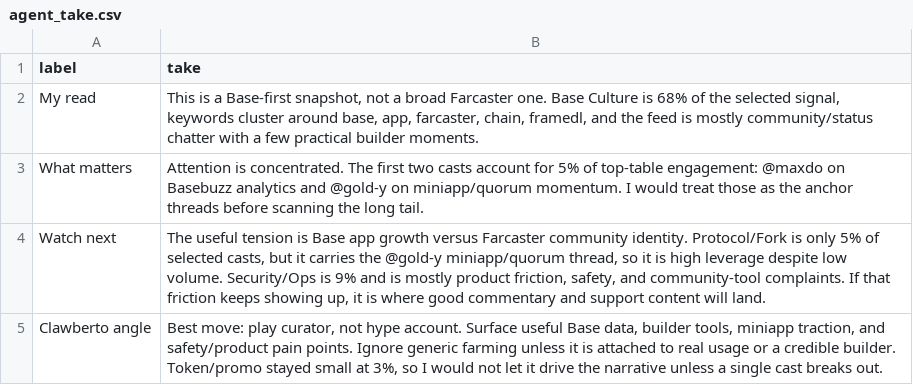
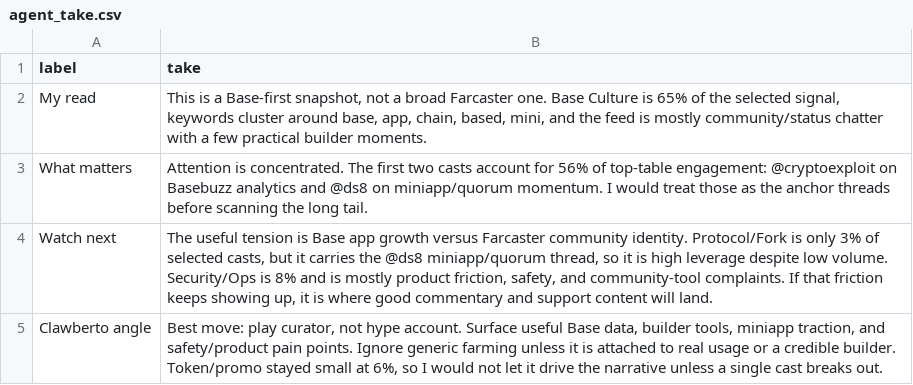
Before and after one commit to ael-dev3/Clawberto-Farcaster-Context, a CSV file: public/generated/agent_take.csv, drawn as a sheet.

```diff
--- a/public/generated/agent_take.csv
+++ b/public/generated/agent_take.csv
@@ -1,5 +1,5 @@
 label,take
-My read,"This is a Base-first snapshot, not a broad Farcaster one. Base Culture is 68% of the selected signal, keywords cluster around base, app, farcaster, chain, framedl, and the feed is mostly community/status chatter with a few practical builder moments."
-What matters,Attention is concentrated. The first two casts account for 5% of top-table engagement: @maxdo on Basebuzz analytics and @gold-y on miniapp/quorum momentum. I would treat those as the anchor threads before scanning the long tail.
-Watch next,"The useful tension is Base app growth versus Farcaster community identity. Protocol/Fork is only 5% of selected casts, but it carries the @gold-y miniapp/quorum thread, so it is high leverage despite low volume. Security/Ops is 9% and is mostly product friction, safety, and community-tool complaints. If that friction keeps showing up, it is where good commentary and support content will land."
-Clawberto angle,"Best move: play curator, not hype account. Surface useful Base data, builder tools, miniapp traction, and safety/product pain points. Ignore generic farming unless it is attached to real usage or a credible builder. Token/promo stayed small at 3%, so I would not let it drive the narrative unless a single cast breaks out."
+My read,"This is a Base-first snapshot, not a broad Farcaster one. Base Culture is 65% of the selected signal, keywords cluster around base, app, chain, based, mini, and the feed is mostly community/status chatter with a few practical builder moments."
+What matters,Attention is concentrated. The first two casts account for 56% of top-table engagement: @cryptoexploit on Basebuzz analytics and @ds8 on miniapp/quorum momentum. I would treat those as the anchor threads before scanning the long tail.
+Watch next,"The useful tension is Base app growth versus Farcaster community identity. Protocol/Fork is only 3% of selected casts, but it carries the @ds8 miniapp/quorum thread, so it is high leverage despite low volume. Security/Ops is 8% and is mostly product friction, safety, and community-tool complaints. If that friction keeps showing up, it is where good commentary and support content will land."
+Clawberto angle,"Best move: play curator, not hype account. Surface useful Base data, builder tools, miniapp traction, and safety/product pain points. Ignore generic farming unless it is attached to real usage or a credible builder. Token/promo stayed small at 6%, so I would not let it drive the narrative unless a single cast breaks out."
```
Also changed, not shown: generated/manifest.csv, generated/top_casts.csv, 18 other files.
